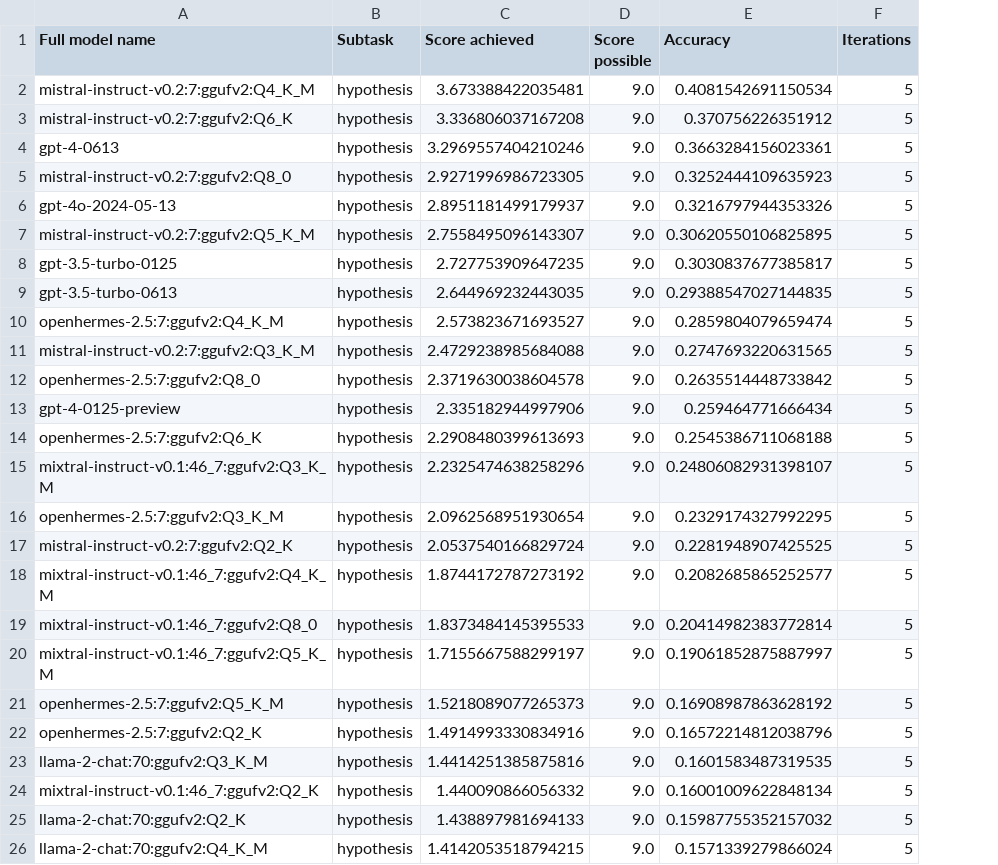
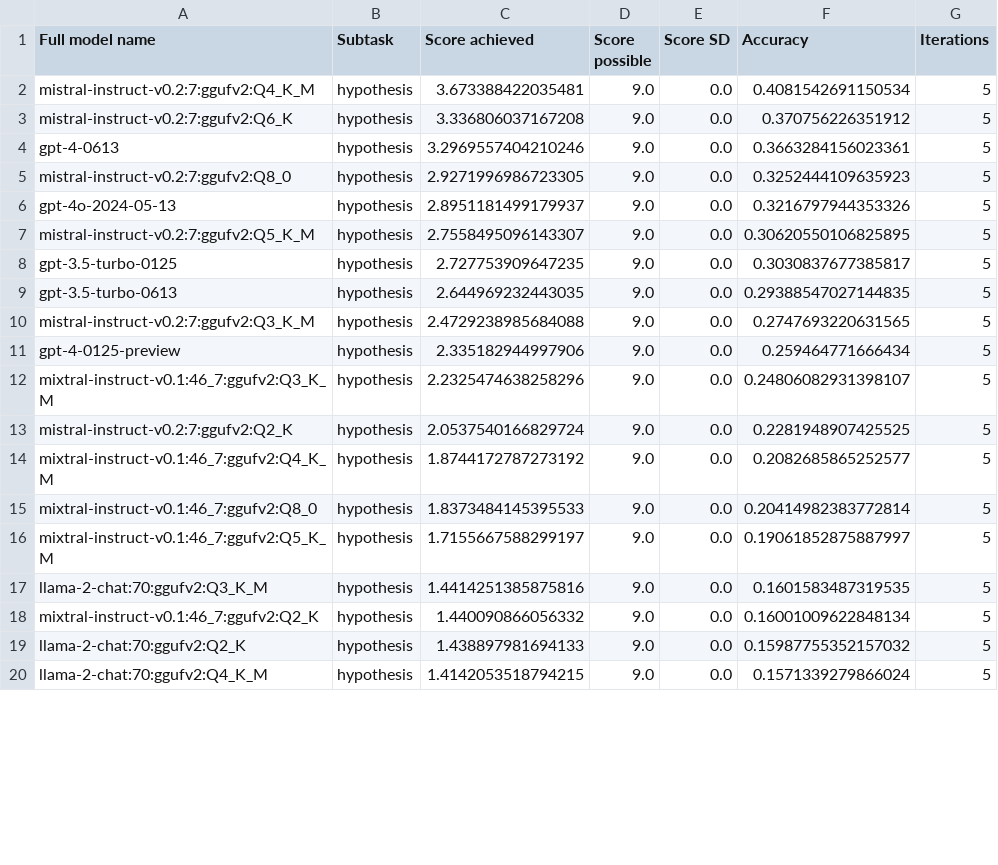
Before and after one commit to biocypher/biochatter, a CSV file: benchmark/results/processed/extraction_hypothesis.csv, drawn as a sheet; only a part is shown; removed rows and columns are numbered as before the commit, all else as after; the diff names each change by its address in the sheet, - before the commit and + after, or states it on an @@ line.

```diff
--- a/benchmark/results/processed/extraction_hypothesis.csv
+++ b/benchmark/results/processed/extraction_hypothesis.csv
+column E (Score SD), rows 2-20: all 0.0
-row 10: openhermes-2.5:7:ggufv2:Q4_K_M | hypothesis | 2.573823671693527 | 9.0 | 0.2859804079659474 | 5
-row 12: openhermes-2.5:7:ggufv2:Q8_0 | hypothesis | 2.3719630038604578 | 9.0 | 0.2635514448733842 | 5
-row 14: openhermes-2.5:7:ggufv2:Q6_K | hypothesis | 2.2908480399613693 | 9.0 | 0.2545386711068188 | 5
-row 16: openhermes-2.5:7:ggufv2:Q3_K_M | hypothesis | 2.0962568951930654 | 9.0 | 0.2329174327992295 | 5
-row 21: openhermes-2.5:7:ggufv2:Q5_K_M | hypothesis | 1.5218089077265373 | 9.0 | 0.16908987863628192 | 5
-row 22: openhermes-2.5:7:ggufv2:Q2_K | hypothesis | 1.4914993330834916 | 9.0 | 0.16572214812038796 | 5
```
Also changed, not shown: benchmark/results/processed/extraction_chemical.csv, benchmark/results/processed/extraction_experiment_yes_or_no.csv, 45 other files.
